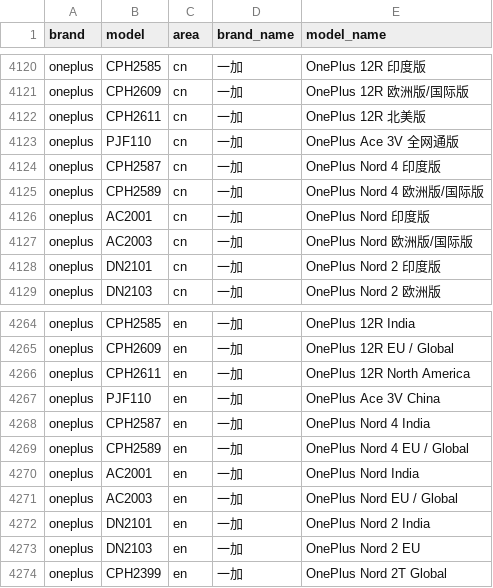
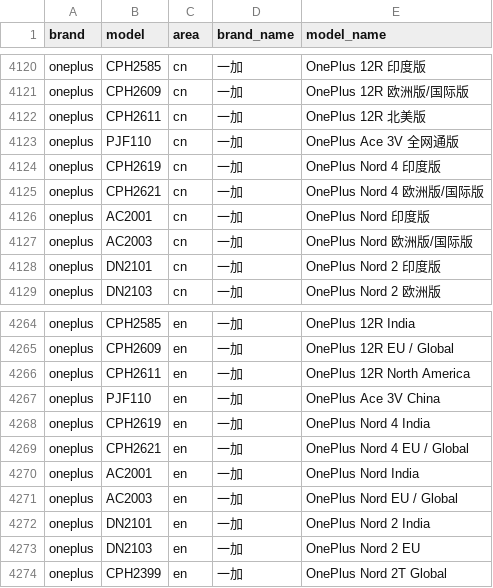
Before and after one commit to jantacy/mobilemodels, a CSV file: brand_model.csv, drawn as a sheet; only a part is shown, gaps mark what is left out.

Commit message:
Sync with MobileModels 3bff9194025d68bad3c21e2d4f15ef8704e55d40

```diff
--- a/brand_model.csv
+++ b/brand_model.csv
@@ -4123,4 +4123,4 @@ oneplus,CPH2611,cn,一加, OnePlus 12R 北美版
 oneplus,PJF110,cn,一加, OnePlus Ace 3V 全网通版
-oneplus,CPH2587,cn,一加, OnePlus Nord 4 印度版
-oneplus,CPH2589,cn,一加, OnePlus Nord 4 欧洲版/国际版
+oneplus,CPH2619,cn,一加, OnePlus Nord 4 印度版
+oneplus,CPH2621,cn,一加, OnePlus Nord 4 欧洲版/国际版
 oneplus,AC2001,cn,一加, OnePlus Nord 印度版
@@ -4267,4 +4267,4 @@ oneplus,CPH2611,en,一加, OnePlus 12R North America
 oneplus,PJF110,en,一加, OnePlus Ace 3V China
-oneplus,CPH2587,en,一加, OnePlus Nord 4 India
-oneplus,CPH2589,en,一加, OnePlus Nord 4 EU / Global
+oneplus,CPH2619,en,一加, OnePlus Nord 4 India
+oneplus,CPH2621,en,一加, OnePlus Nord 4 EU / Global
 oneplus,AC2001,en,一加, OnePlus Nord India
```
Also changed, not shown: 1 other file.
